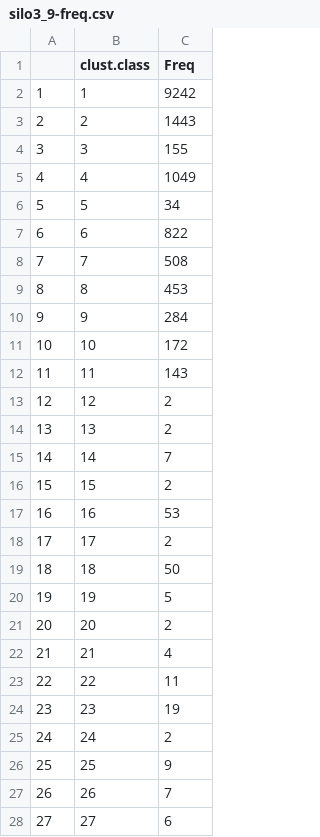
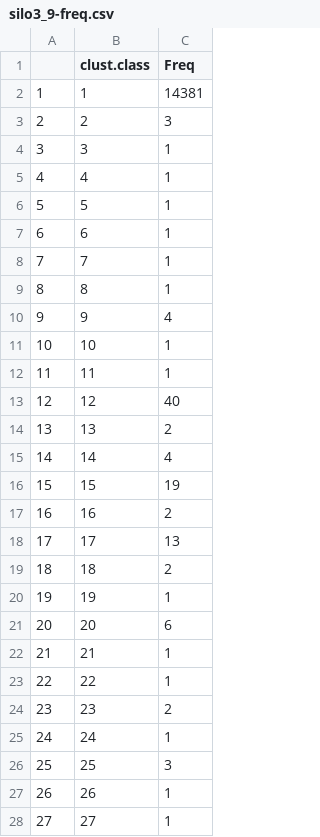
Before and after one commit to kaitlynrm/OysterSeedProject, a CSV file: analysis/clustering/Silo3_and_9/silo3_9-freq.csv, drawn as a sheet; only a part is shown; the diff covers the shown part only.

```diff
--- a/analysis/clustering/Silo3_and_9/silo3_9-freq.csv
+++ b/analysis/clustering/Silo3_and_9/silo3_9-freq.csv
@@ -1,28 +1,28 @@
 "","clust.class","Freq"
-"1","1",9242
-"2","2",1443
-"3","3",155
-"4","4",1049
-"5","5",34
-"6","6",822
-"7","7",508
-"8","8",453
-"9","9",284
-"10","10",172
-"11","11",143
-"12","12",2
+"1","1",14381
+"2","2",3
+"3","3",1
+"4","4",1
+"5","5",1
+"6","6",1
+"7","7",1
+"8","8",1
+"9","9",4
+"10","10",1
+"11","11",1
+"12","12",40
 "13","13",2
-"14","14",7
-"15","15",2
-"16","16",53
-"17","17",2
-"18","18",50
-"19","19",5
-"20","20",2
-"21","21",4
-"22","22",11
-"23","23",19
-"24","24",2
-"25","25",9
-"26","26",7
-"27","27",6
+"14","14",4
+"15","15",19
+"16","16",2
+"17","17",13
+"18","18",2
+"19","19",1
+"20","20",6
+"21","21",1
+"22","22",1
+"23","23",2
+"24","24",1
+"25","25",3
+"26","26",1
+"27","27",1
```
Also changed, not shown: 3 added rows and 6 edited cells elsewhere in this file, 3 other files.
